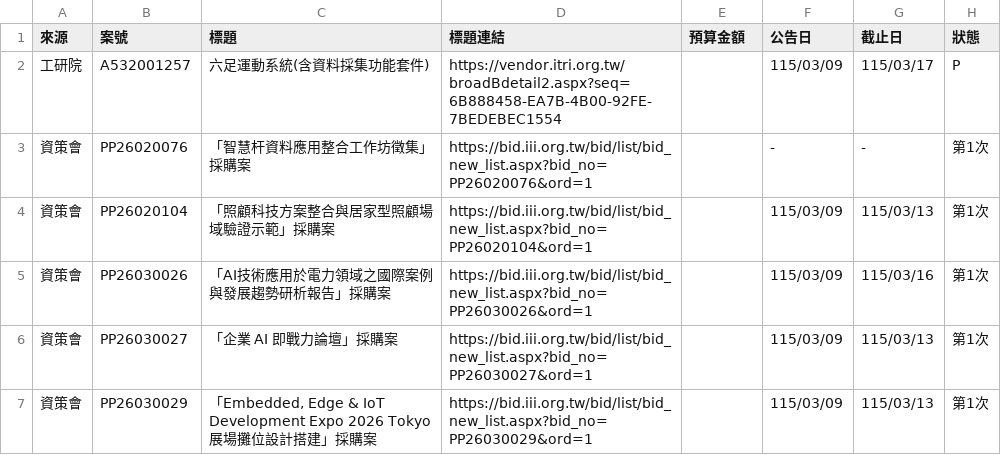
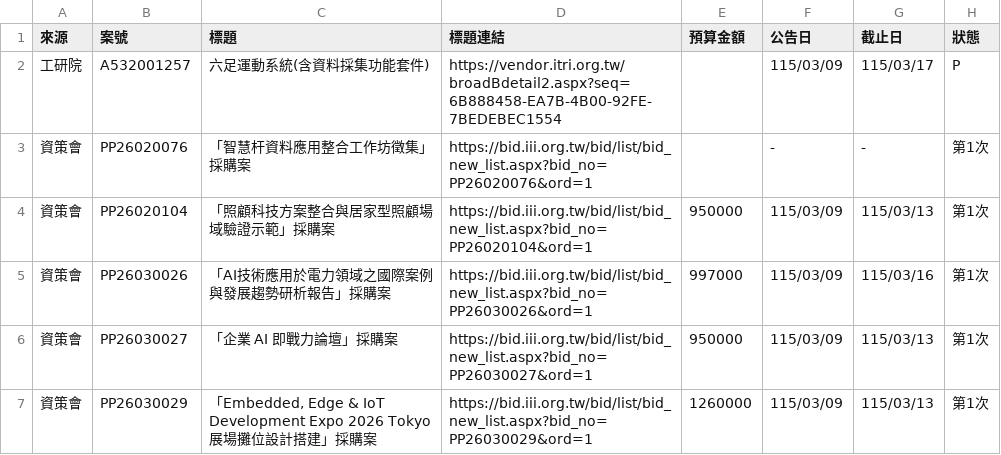
Before and after one commit to espresso3568/bitwin, a CSV file: data/三站標案_20260309.csv, drawn as a sheet; only a part is shown; the diff names each change by its address in the sheet, - before the commit and + after, or states it on an @@ line.

```diff
--- a/data/三站標案_20260309.csv
+++ b/data/三站標案_20260309.csv
-E4 (預算金額): (empty)
+E4 (預算金額): 950000
-E5 (預算金額): (empty)
+E5 (預算金額): 997000
-E6 (預算金額): (empty)
+E6 (預算金額): 950000
-E7 (預算金額): (empty)
+E7 (預算金額): 1260000
```
Also changed, not shown: 5 other files.
